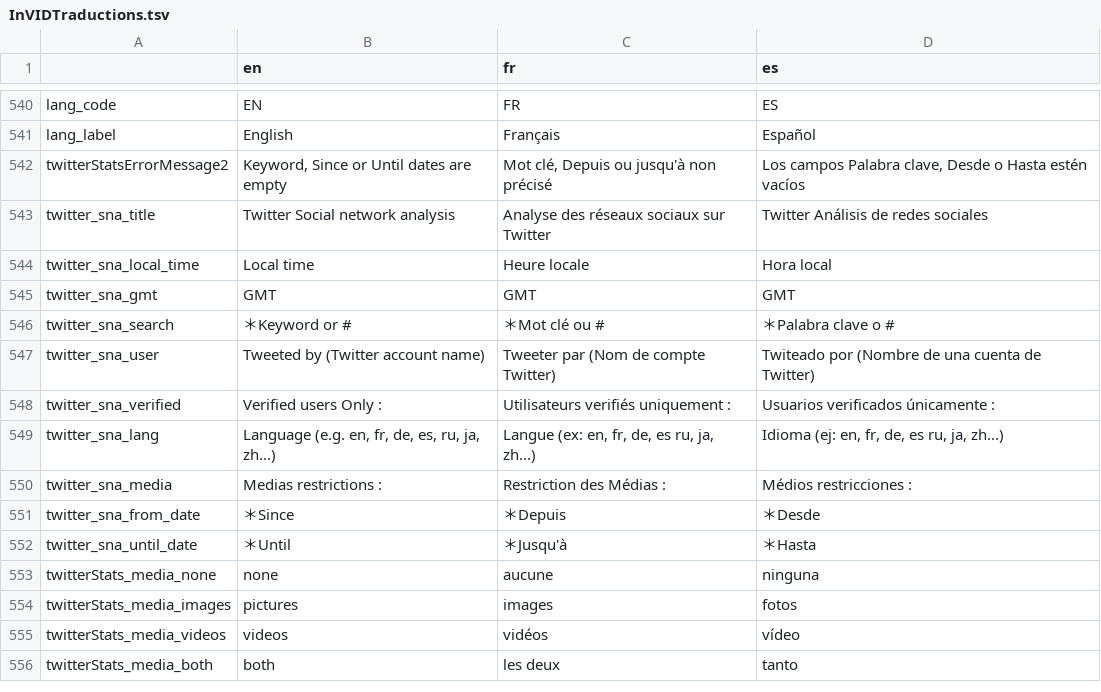
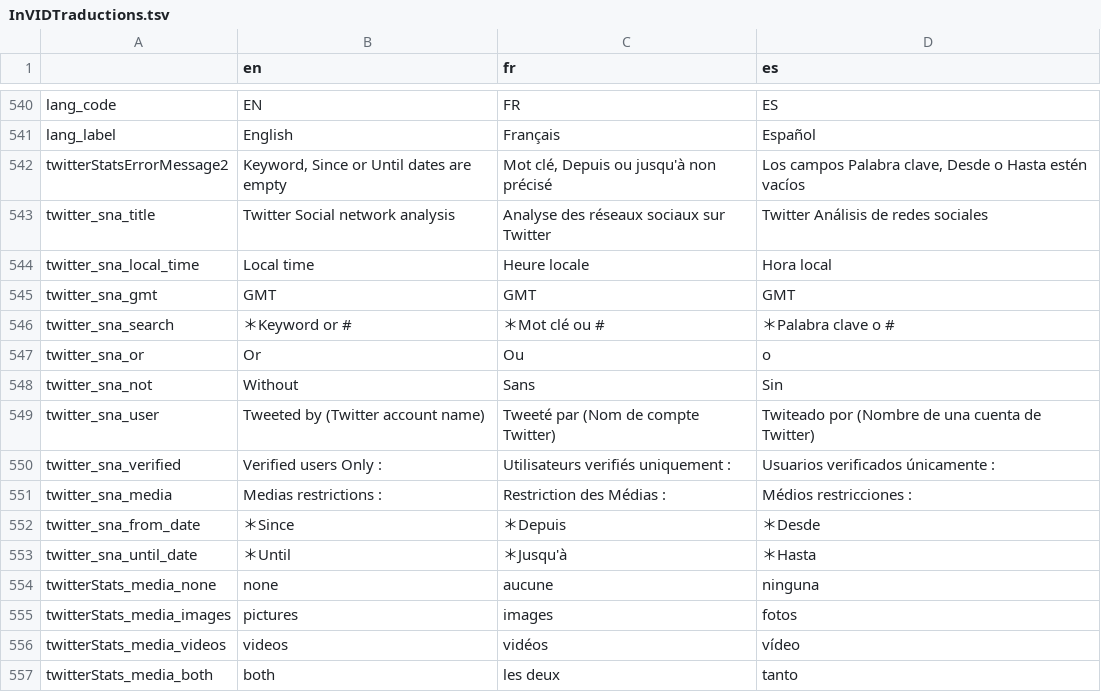
Before and after one commit to AFP-Medialab/invid-verification-plugin, a TSV file: InVIDTraductions.tsv, drawn as a sheet; only a part is shown, gaps mark what is left out.

```diff
--- a/InVIDTraductions.tsv
+++ b/InVIDTraductions.tsv
@@ -546,5 +546,6 @@ twitter_sna_gmt	GMT	GMT	GMT
 twitter_sna_search	＊Keyword or #	＊Mot clé ou #	＊Palabra clave o #
-twitter_sna_user	Tweeted by (Twitter account name)	Tweeter par (Nom de compte Twitter)	Twiteado por (Nombre de una cuenta de Twitter)
+twitter_sna_or	Or	Ou	o
+twitter_sna_not	Without	Sans	Sin
+twitter_sna_user	Tweeted by (Twitter account name)	Tweeté par (Nom de compte Twitter)	Twiteado por (Nombre de una cuenta de Twitter)
 twitter_sna_verified	Verified users Only :	Utilisateurs verifiés uniquement :	Usuarios verificados únicamente :
-twitter_sna_lang	Language (e.g. en, fr, de, es, ru, ja, zh...)	Langue (ex: en, fr, de, es ru, ja, zh...)	Idioma (ej: en, fr, de, es ru, ja, zh...)
 twitter_sna_media	Medias restrictions :	Restriction des Médias :	Médios restricciones :
```
Also changed, not shown: 3 other files.
